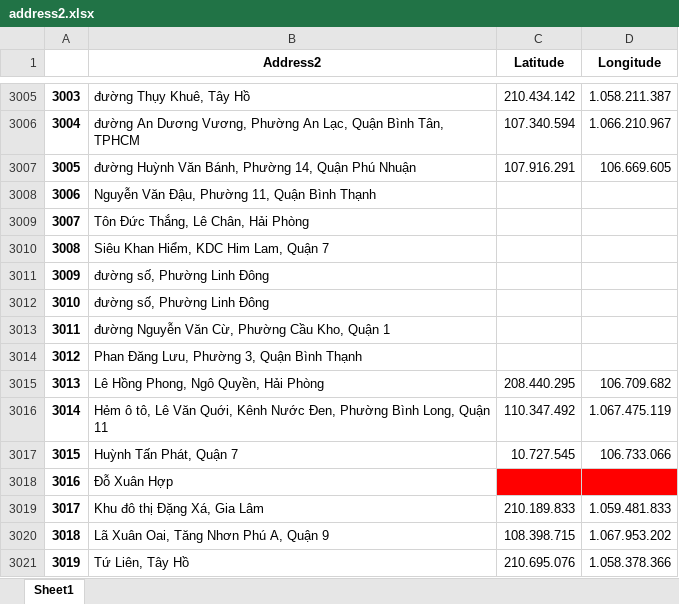
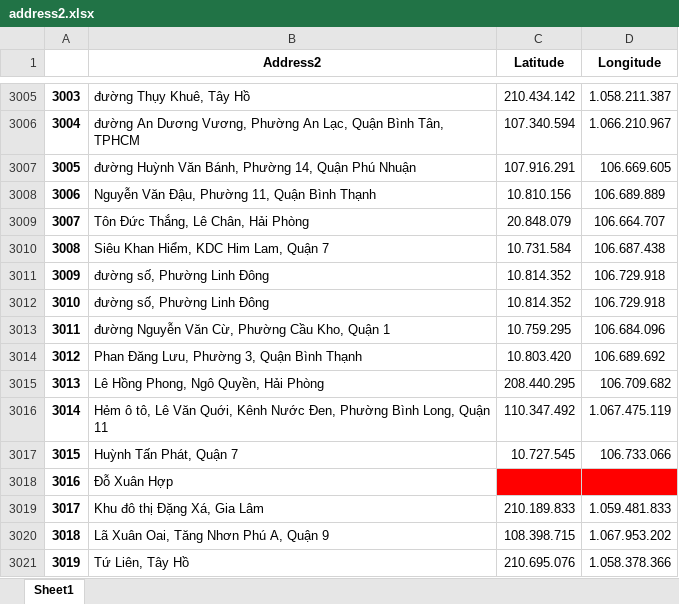
Before and after one commit to tandao0909/intro-to-ds-project, an Excel workbook: extract_features_from_data/address2.xlsx, sheet Sheet1, drawn as a sheet; only a part is shown, gaps mark what is left out; values as stored, in another font and other column widths than the file's, no borders; the diff names each change by its address in the sheet, - before the commit and + after, or states it on an @@ line.

Commit message:
get long and lat 2

```diff
--- a/extract_features_from_data/address2.xlsx (sheet Sheet1)
+++ b/extract_features_from_data/address2.xlsx (sheet Sheet1)
-C3008 (Latitude): (empty)
+C3008 (Latitude): 10.810.156
-D3008 (Longitude): (empty)
+D3008 (Longitude): 106.689.889
-C3009 (Latitude): (empty)
+C3009 (Latitude): 20.848.079
-D3009 (Longitude): (empty)
+D3009 (Longitude): 106.664.707
-C3010 (Latitude): (empty)
+C3010 (Latitude): 10.731.584
-D3010 (Longitude): (empty)
+D3010 (Longitude): 106.687.438
-C3011:C3012 (Latitude): (empty)
+C3011:C3012 (Latitude): 10.814.352
-D3011:D3012 (Longitude): (empty)
+D3011:D3012 (Longitude): 106.729.918
-C3013 (Latitude): (empty)
+C3013 (Latitude): 10.759.295
-D3013 (Longitude): (empty)
+D3013 (Longitude): 106.684.096
-C3014 (Latitude): (empty)
+C3014 (Latitude): 10.803.420
-D3014 (Longitude): (empty)
+D3014 (Longitude): 106.689.692
```
